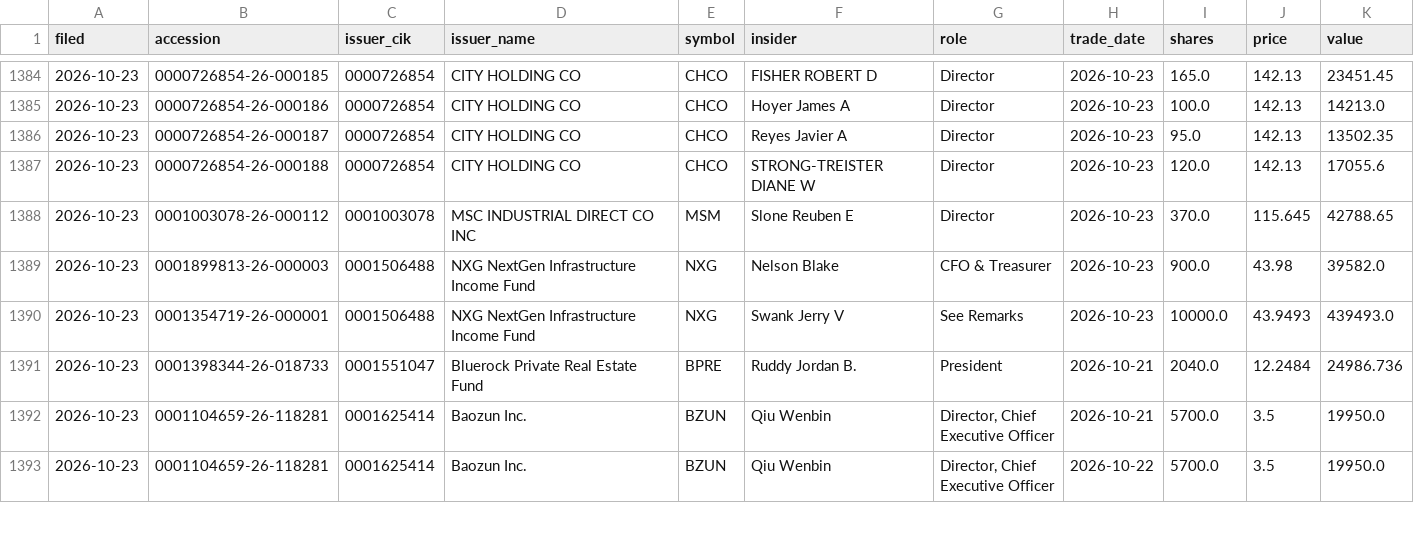
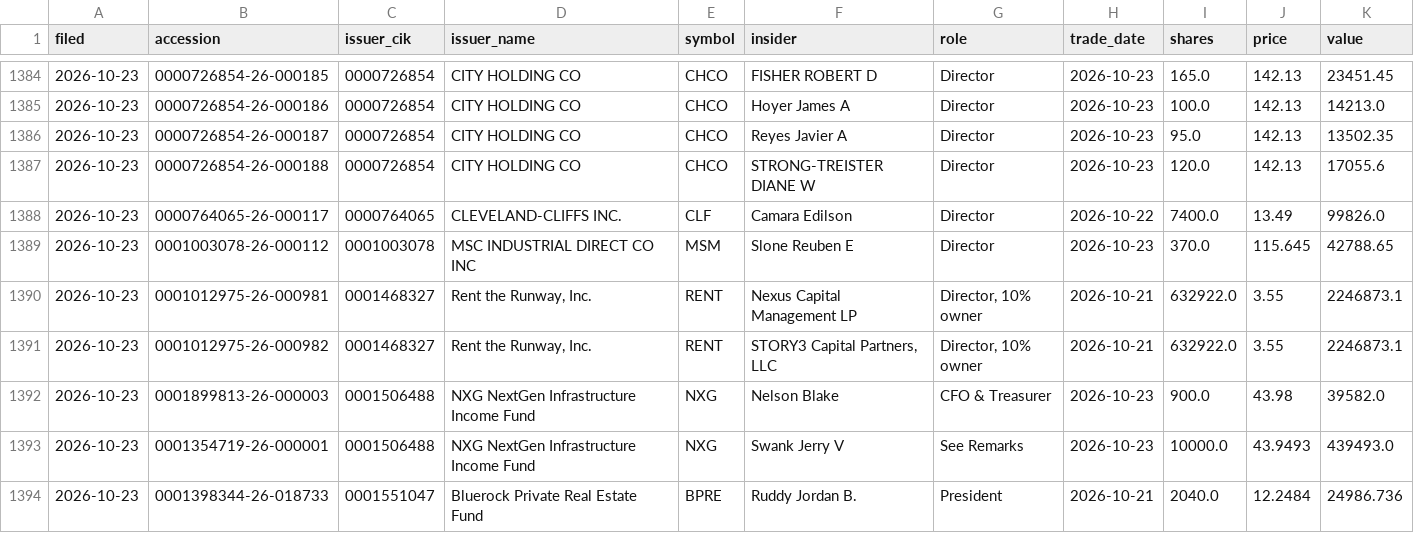
Before and after one commit to jwill736/market-tracker, a CSV file: insider_buys.csv, drawn as a sheet; only a part is shown, gaps mark what is left out; the shorter side is filled out with more unchanged rows.

```diff
--- a/insider_buys.csv
+++ b/insider_buys.csv
@@ -1387,3 +1387,6 @@ filed,accession,issuer_cik,issuer_name,symbol,insider,role,trade_date,shares,pri
 2026-10-23,0000726854-26-000188,0000726854,CITY HOLDING CO,CHCO,STRONG-TREISTER DIANE W,Director,2026-10-23,120.0,142.13,17055.6
+2026-10-23,0000764065-26-000117,0000764065,CLEVELAND-CLIFFS INC.,CLF,Camara Edilson,Director,2026-10-22,7400.0,13.49,99826.0
 2026-10-23,0001003078-26-000112,0001003078,MSC INDUSTRIAL DIRECT CO INC,MSM,Slone Reuben E,Director,2026-10-23,370.0,115.645,42788.65
+2026-10-23,0001012975-26-000981,0001468327,"Rent the Runway, Inc.",RENT,Nexus Capital Management LP,"Director, 10% owner",2026-10-21,632922.0,3.55,2246873.1
+2026-10-23,0001012975-26-000982,0001468327,"Rent the Runway, Inc.",RENT,"STORY3 Capital Partners, LLC","Director, 10% owner",2026-10-21,632922.0,3.55,2246873.1
 2026-10-23,0001899813-26-000003,0001506488,NXG NextGen Infrastructure Income Fund,NXG,Nelson Blake,CFO & Treasurer,2026-10-23,900.0,43.98,39582.0
```
Also changed, not shown: 1 other file.
